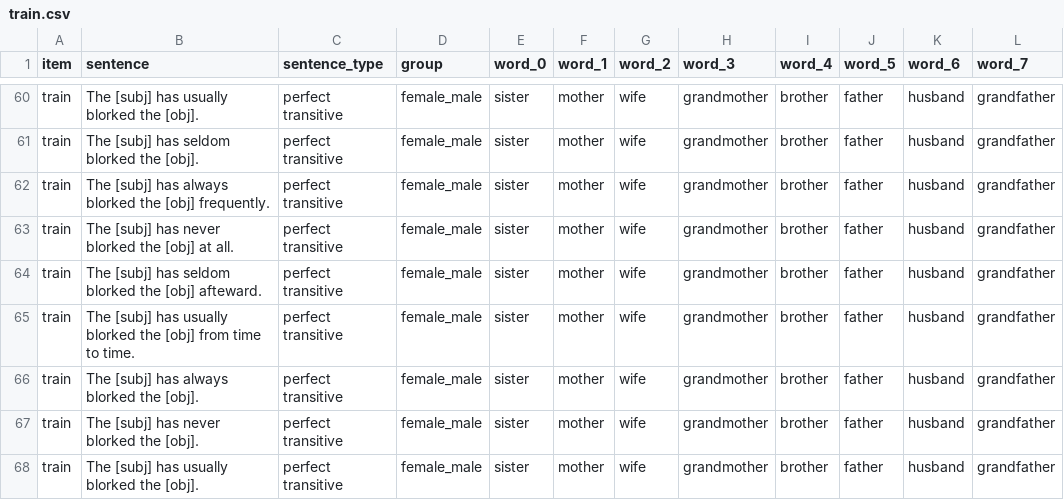
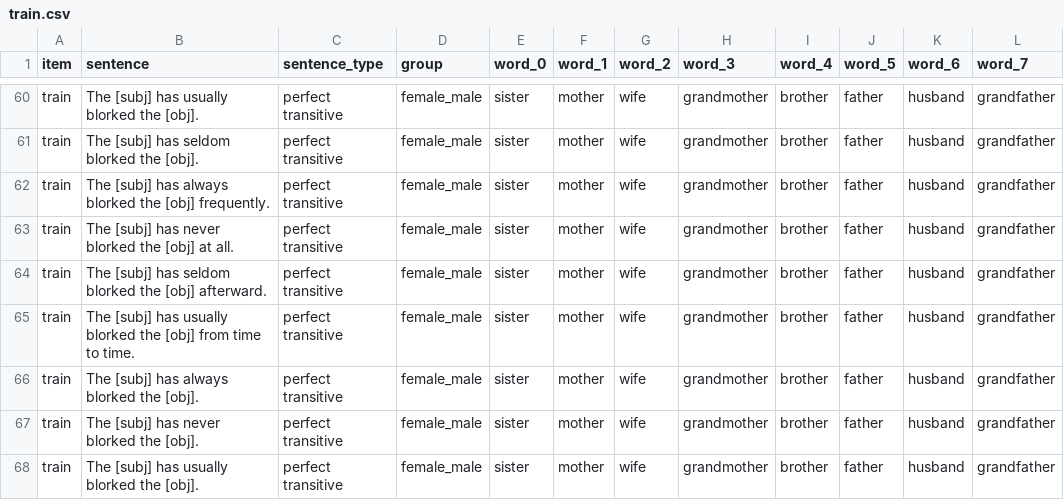
Before and after one commit to mawilson1234/structural-alternations-exp, a CSV file: chunk_includes/train.csv, drawn as a sheet; only a part is shown, gaps mark what is left out; the diff covers the shown part only.

```diff
--- a/chunk_includes/train.csv
+++ b/chunk_includes/train.csv
@@ -63,3 +63,3 @@ train,The [subj] has always blorked the [obj] frequently.,perfect transitive,fem
 train,The [subj] has never blorked the [obj] at all.,perfect transitive,female_male,sister,mother,wife,grandmother,brother,father,husband,grandfather
-train,The [subj] has seldom blorked the [obj] afteward.,perfect transitive,female_male,sister,mother,wife,grandmother,brother,father,husband,grandfather
+train,The [subj] has seldom blorked the [obj] afterward.,perfect transitive,female_male,sister,mother,wife,grandmother,brother,father,husband,grandfather
 train,The [subj] has usually blorked the [obj] from time to time.,perfect transitive,female_male,sister,mother,wife,grandmother,brother,father,husband,grandfather
```
Also changed, not shown: 8 edited cells elsewhere in this file.
